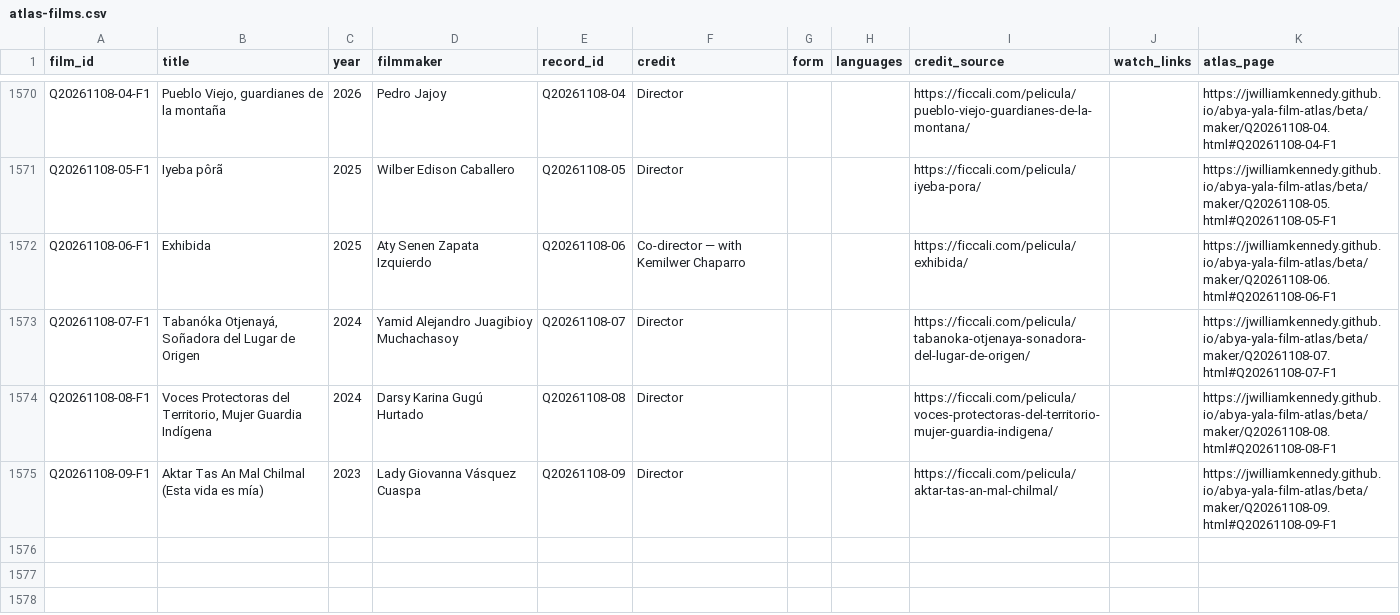
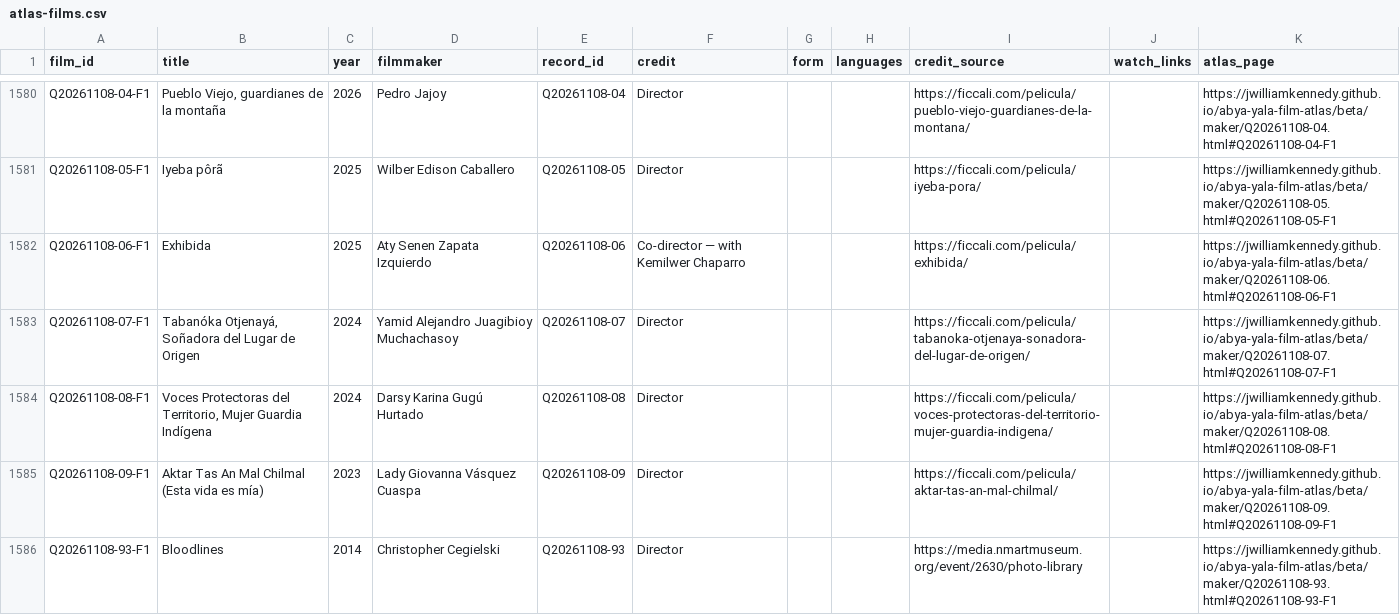
Before and after one commit to jwilliamkennedy/abya-yala-film-atlas, a CSV file: beta/data/atlas-films.csv, drawn as a sheet; only a part is shown, gaps mark what is left out; the diff covers the shown part only.

```diff
--- a/beta/data/atlas-films.csv
+++ b/beta/data/atlas-films.csv
@@ -1575 +1585,2 @@ Q20261108-08-F1,"Voces Protectoras del Territorio, Mujer Guardia Indígena",2024
 Q20261108-09-F1,Aktar Tas An Mal Chilmal (Esta vida es mía),2023,Lady Giovanna Vásquez Cuaspa,Q20261108-09,Director,,,https://ficcali.com/pelicula/aktar-tas-an-mal-chilmal/,,https://jwilliamkennedy.github.io/abya-yala-film-atlas/beta/maker/Q20261108-09.html#Q20261108-09-F1
+Q20261108-93-F1,Bloodlines,2014,Christopher Cegielski,Q20261108-93,Director,,,https://media.nmartmuseum.org/event/2630/photo-library,,https://jwilliamkennedy.github.io/abya-yala-film-atlas/beta/maker/Q20261108-93.html#Q20261108-93-F1
```
Also changed, not shown: 10 added rows elsewhere in this file, beta/data/atlas-filmmakers.csv, 17 other files.
